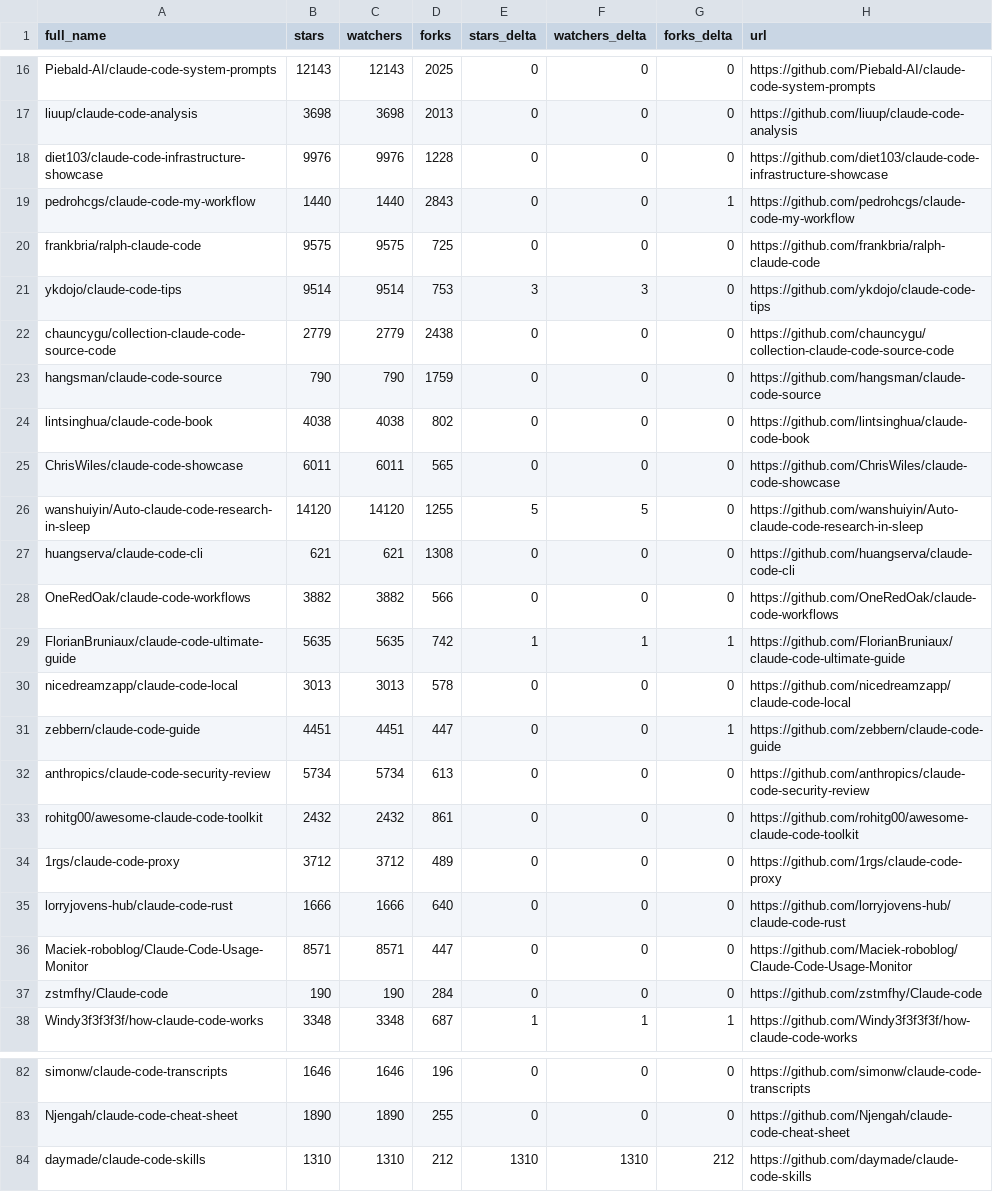
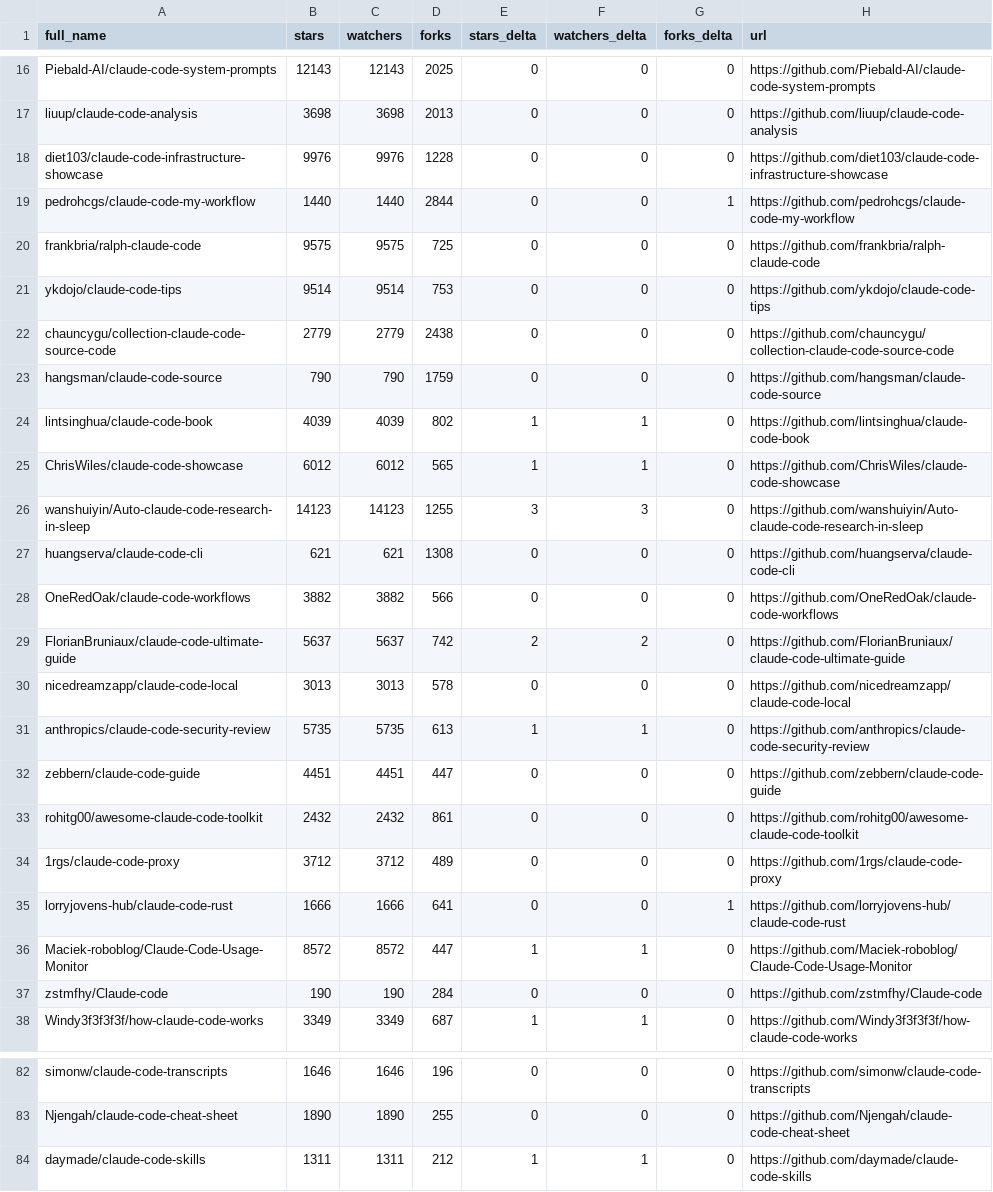
Before and after one commit to thegeosman/awesome-claude-code, a CSV file: data/repo-ticker.csv, drawn as a sheet; only a part is shown, gaps mark what is left out; the diff covers the shown part only.

```diff
--- a/data/repo-ticker.csv
+++ b/data/repo-ticker.csv
@@ -18,21 +18,21 @@ liuup/claude-code-analysis,3698,3698,2013,0,0,0,https://github.com/liuup/claude-
 diet103/claude-code-infrastructure-showcase,9976,9976,1228,0,0,0,https://github.com/diet103/claude-code-infrastructure-showcase
-pedrohcgs/claude-code-my-workflow,1440,1440,2843,0,0,1,https://github.com/pedrohcgs/claude-code-my-workflow
+pedrohcgs/claude-code-my-workflow,1440,1440,2844,0,0,1,https://github.com/pedrohcgs/claude-code-my-workflow
 frankbria/ralph-claude-code,9575,9575,725,0,0,0,https://github.com/frankbria/ralph-claude-code
-ykdojo/claude-code-tips,9514,9514,753,3,3,0,https://github.com/ykdojo/claude-code-tips
+ykdojo/claude-code-tips,9514,9514,753,0,0,0,https://github.com/ykdojo/claude-code-tips
 chauncygu/collection-claude-code-source-code,2779,2779,2438,0,0,0,https://github.com/chauncygu/collection-claude-code-source-code
 hangsman/claude-code-source,790,790,1759,0,0,0,https://github.com/hangsman/claude-code-source
-lintsinghua/claude-code-book,4038,4038,802,0,0,0,https://github.com/lintsinghua/claude-code-book
-ChrisWiles/claude-code-showcase,6011,6011,565,0,0,0,https://github.com/ChrisWiles/claude-code-showcase
-wanshuiyin/Auto-claude-code-research-in-sleep,14120,14120,1255,5,5,0,https://github.com/wanshuiyin/Auto-claude-code-research-in-sleep
+lintsinghua/claude-code-book,4039,4039,802,1,1,0,https://github.com/lintsinghua/claude-code-book
+ChrisWiles/claude-code-showcase,6012,6012,565,1,1,0,https://github.com/ChrisWiles/claude-code-showcase
+wanshuiyin/Auto-claude-code-research-in-sleep,14123,14123,1255,3,3,0,https://github.com/wanshuiyin/Auto-claude-code-research-in-sleep
 huangserva/claude-code-cli,621,621,1308,0,0,0,https://github.com/huangserva/claude-code-cli
 OneRedOak/claude-code-workflows,3882,3882,566,0,0,0,https://github.com/OneRedOak/claude-code-workflows
-FlorianBruniaux/claude-code-ultimate-guide,5635,5635,742,1,1,1,https://github.com/FlorianBruniaux/claude-code-ultimate-guide
+FlorianBruniaux/claude-code-ultimate-guide,5637,5637,742,2,2,0,https://github.com/FlorianBruniaux/claude-code-ultimate-guide
 nicedreamzapp/claude-code-local,3013,3013,578,0,0,0,https://github.com/nicedreamzapp/claude-code-local
-zebbern/claude-code-guide,4451,4451,447,0,0,1,https://github.com/zebbern/claude-code-guide
-anthropics/claude-code-security-review,5734,5734,613,0,0,0,https://github.com/anthropics/claude-code-security-review
+anthropics/claude-code-security-review,5735,5735,613,1,1,0,https://github.com/anthropics/claude-code-security-review
+zebbern/claude-code-guide,4451,4451,447,0,0,0,https://github.com/zebbern/claude-code-guide
 rohitg00/awesome-claude-code-toolkit,2432,2432,861,0,0,0,https://github.com/rohitg00/awesome-claude-code-toolkit
 1rgs/claude-code-proxy,3712,3712,489,0,0,0,https://github.com/1rgs/claude-code-proxy
-lorryjovens-hub/claude-code-rust,1666,1666,640,0,0,0,https://github.com/lorryjovens-hub/claude-code-rust
-Maciek-roboblog/Claude-Code-Usage-Monitor,8571,8571,447,0,0,0,https://github.com/Maciek-roboblog/Claude-Code-Usage-Monitor
+lorryjovens-hub/claude-code-rust,1666,1666,641,0,0,1,https://github.com/lorryjovens-hub/claude-code-rust
+Maciek-roboblog/Claude-Code-Usage-Monitor,8572,8572,447,1,1,0,https://github.com/Maciek-roboblog/Claude-Code-Usage-Monitor
 zstmfhy/Claude-code,190,190,284,0,0,0,https://github.com/zstmfhy/Claude-code
-Windy3f3f3f3f/how-claude-code-works,3348,3348,687,1,1,1,https://github.com/Windy3f3f3f3f/how-claude-code-works
+Windy3f3f3f3f/how-claude-code-works,3349,3349,687,1,1,0,https://github.com/Windy3f3f3f3f/how-claude-code-works
@@ -83,2 +83,2 @@ simonw/claude-code-transcripts,1646,1646,196,0,0,0,https://github.com/simonw/cla
 Njengah/claude-code-cheat-sheet,1890,1890,255,0,0,0,https://github.com/Njengah/claude-code-cheat-sheet
-daymade/claude-code-skills,1310,1310,212,1310,1310,212,https://github.com/daymade/claude-code-skills
+daymade/claude-code-skills,1311,1311,212,1,1,0,https://github.com/daymade/claude-code-skills
```
Also changed, not shown: 2 added rows, 2 removed rows, 2 moved rows and 112 edited cells elsewhere in this file, 2 other files.
